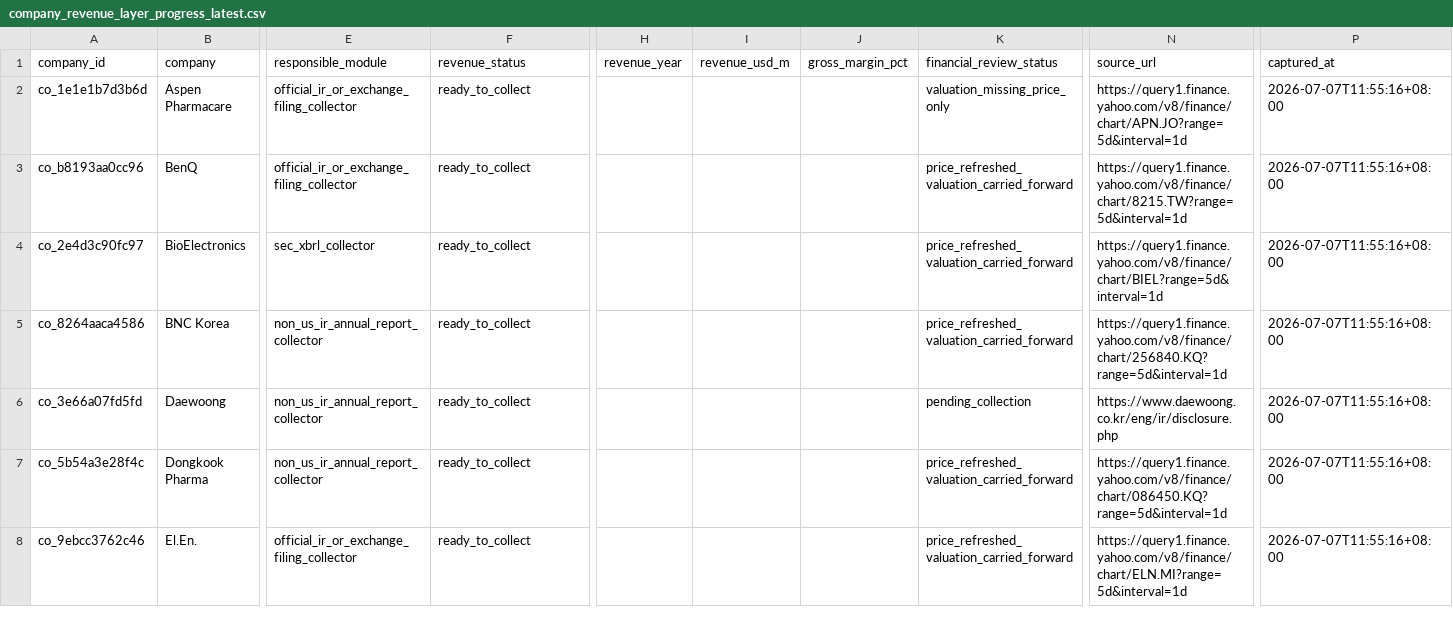
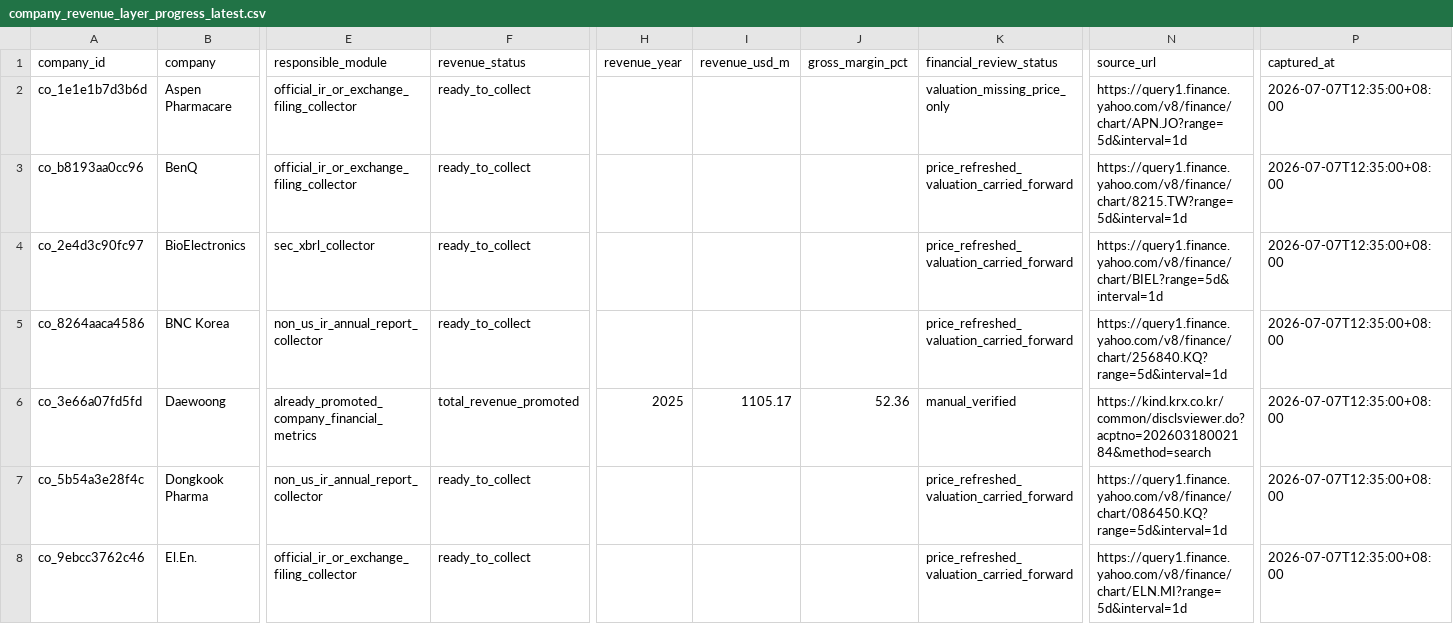
Before and after one commit to Yiseut/GlobalAR, a CSV file: data/audits/company_revenue_layer_progress_latest.csv, drawn as a sheet; only a part is shown, gaps mark what is left out; the diff covers the shown part only; the diff names each change by its address in the sheet, - before the commit and + after, or states it on an @@ line.

```diff
--- a/data/audits/company_revenue_layer_progress_latest.csv
+++ b/data/audits/company_revenue_layer_progress_latest.csv
-P2:P8 (captured_at): 2026-07-07T11:55:16+08:00
+P2:P8 (captured_at): 2026-07-07T12:35:00+08:00
-E6 (responsible_module): non_us_ir_annual_report_collector
+E6 (responsible_module): already_promoted_company_financial_metrics
-F6 (revenue_status): ready_to_collect
+F6 (revenue_status): total_revenue_promoted
-H6 (revenue_year): (empty)
+H6 (revenue_year): 2025
-I6 (revenue_usd_m): (empty)
+I6 (revenue_usd_m): 1105.17
-J6 (gross_margin_pct): (empty)
+J6 (gross_margin_pct): 52.36
-K6 (financial_review_status): pending_collection
+K6 (financial_review_status): manual_verified
-N6 (source_url): https://www.daewoong.co.kr/eng/ir/disclosure.php
+N6 (source_url): https://kind.krx.co.kr/common/disclsviewer.do?acptno=20260318002184&method=search
```
Also changed, not shown: 63 edited cells elsewhere in this file, data/audits/commercial_next_step_completion_latest.csv, data/audits/company_financial_promote_latest.csv, 10 other files.
